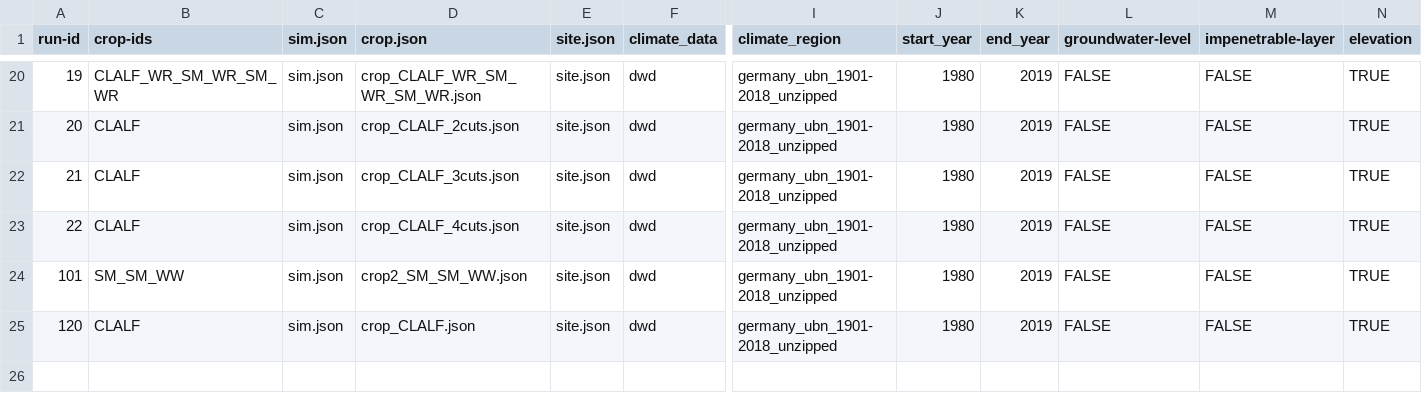
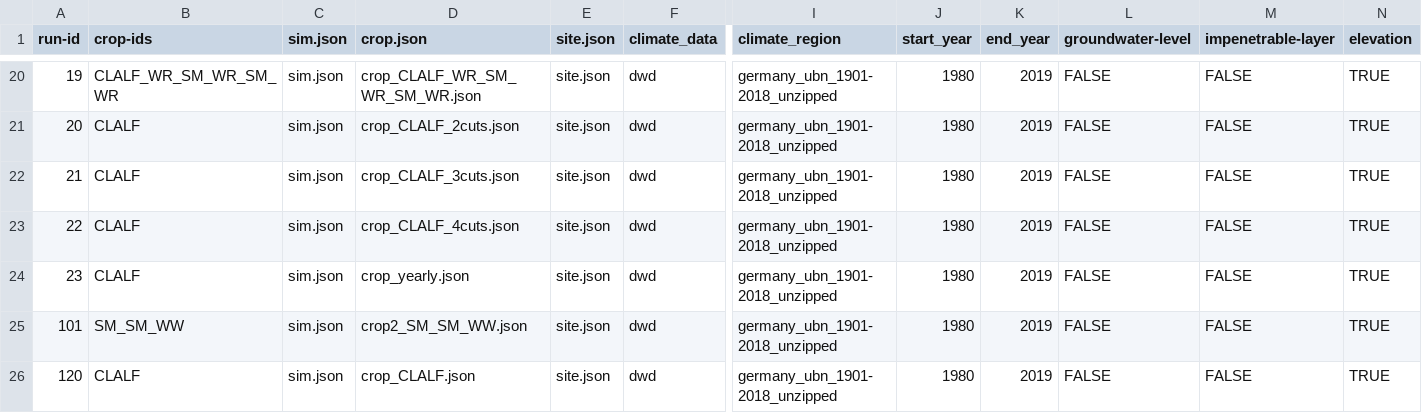
Before and after one commit to zalf-rpm/agora_natura, a CSV file: monica-data/data/projects/monica-germany/sim_setups_agora_natura.csv, drawn as a sheet; only a part is shown, gaps mark what is left out; rows hold the shown columns only; the diff names each change by its address in the sheet, - before the commit and + after, or states it on an @@ line.

Commit message:
create luzerne crop rotation with yearly harvest

```diff
--- a/monica-data/data/projects/monica-germany/sim_setups_agora_natura.csv
+++ b/monica-data/data/projects/monica-germany/sim_setups_agora_natura.csv
+row 24: 23 | CLALF | sim.json | crop_yearly.json | site.json | dwd | germany_ubn_1901-2018_unzipped | 1980 | 2019 | FALSE | FALSE | TRUE
```
Also changed, not shown: 1 other file.
